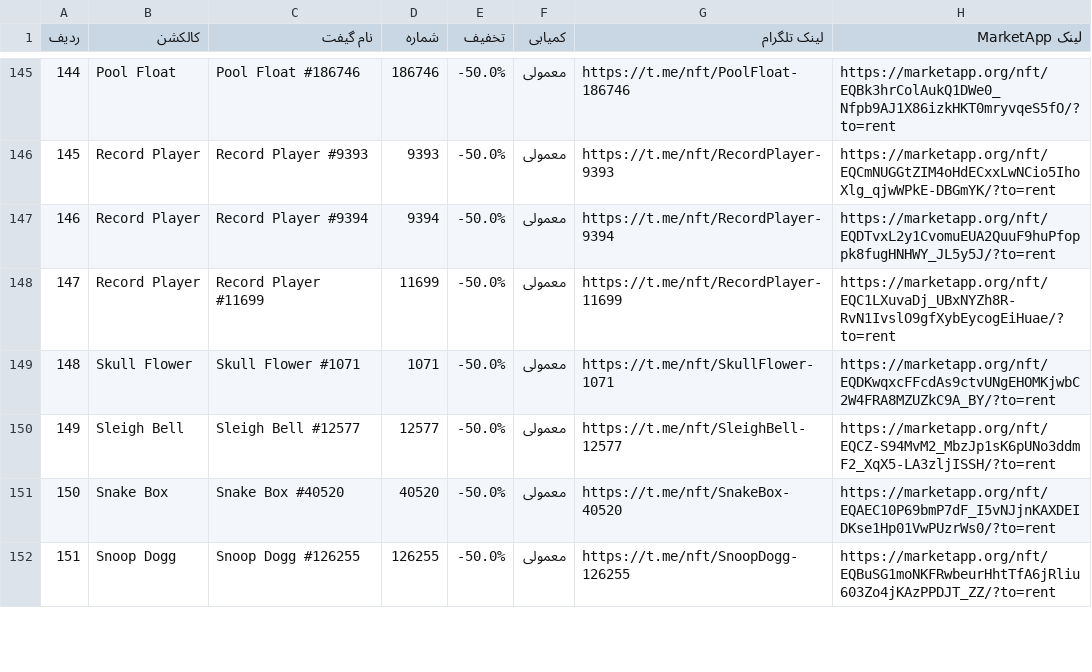
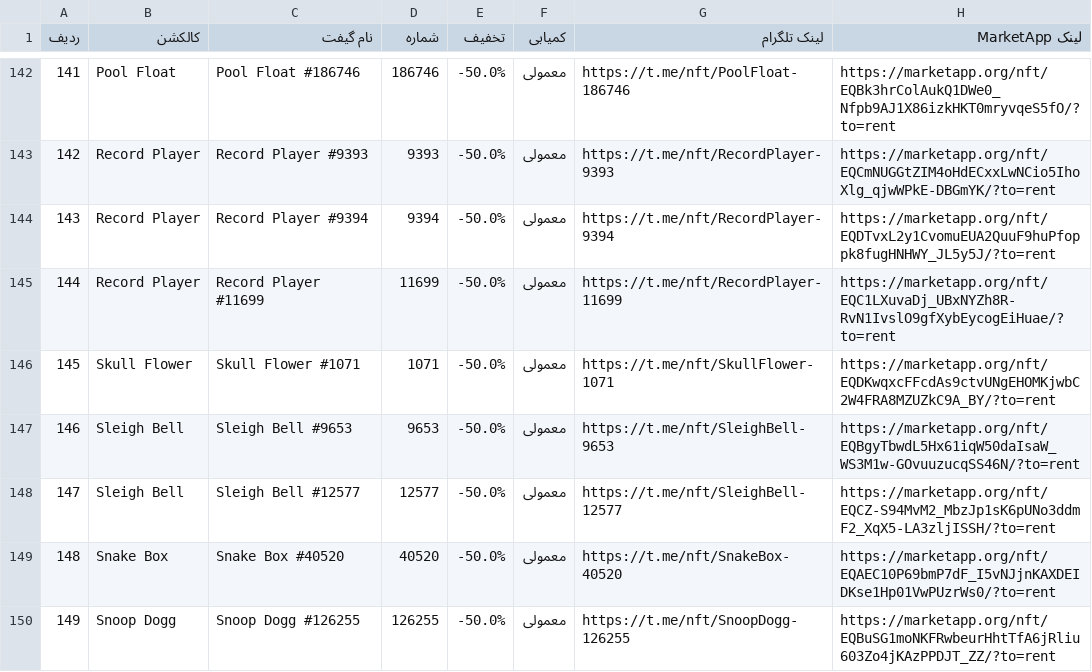
Before and after one commit to Zanjania0/market-deal-bot, a CSV file: discounts.csv, drawn as a sheet; only a part is shown, gaps mark what is left out; the diff covers the shown part only; the diff names each change by its address in the sheet, - before the commit and + after, or states it on an @@ line.

```diff
--- a/discounts.csv
+++ b/discounts.csv
@@ column A (ردیف) renumbered between rows 19 and 196 @@
+row 147: 146 | Sleigh Bell | Sleigh Bell #9653 | 9653 | -50.0% | معمولی | https://t.me/nft/SleighBell-9653 | https://marketapp.org/nft/EQBgyTbwdL5Hx61iqW50daIsaW_WS3M1w-GOvuuzucqSS46N/?to=rent
```
Also changed, not shown: 8 added rows, 9 removed rows and 4 edited cells elsewhere in this file, 2 other files.
